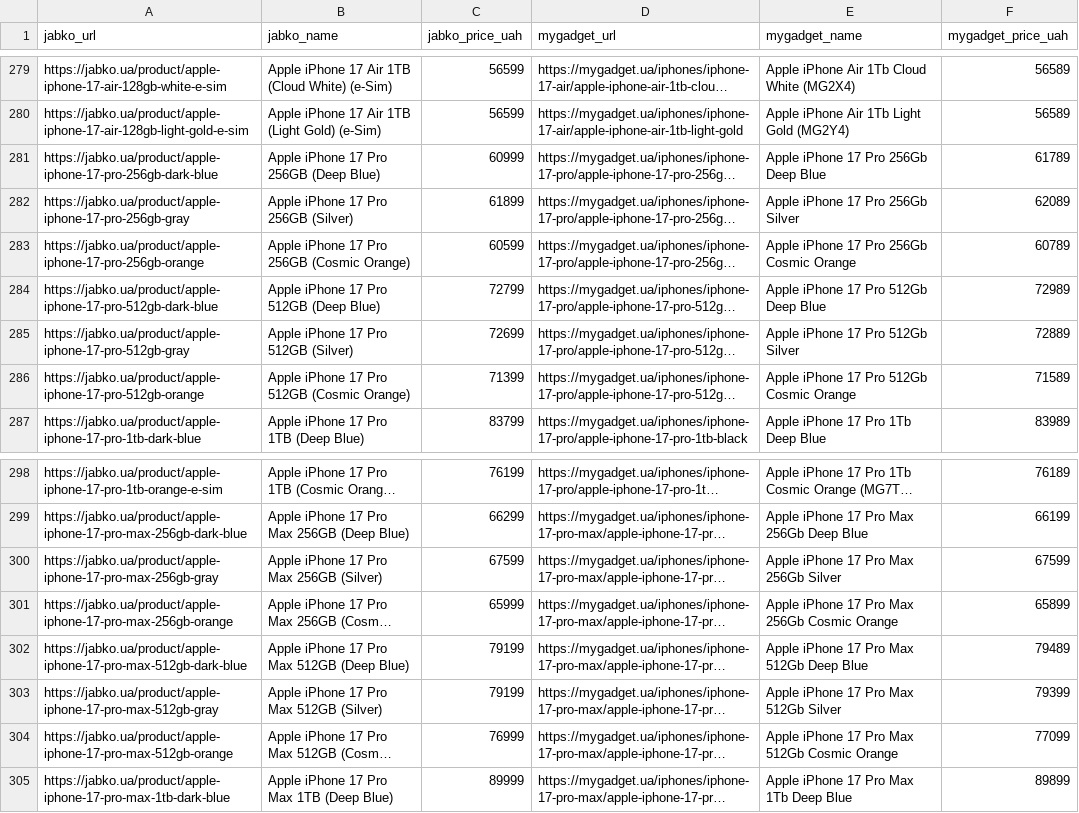
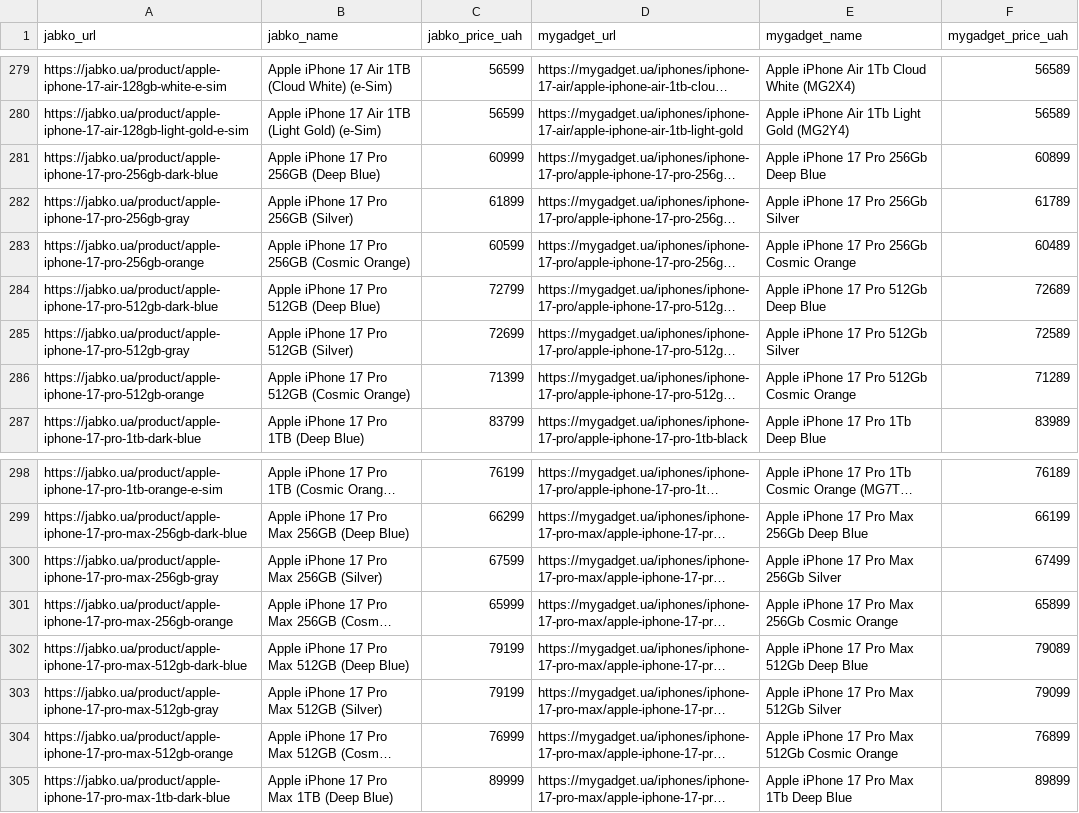
Before and after one commit to tabascon/new, a CSV file: iphone_products.csv, drawn as a sheet; only a part is shown, gaps mark what is left out; long unchanged cells end in …; the diff covers the shown part only; the diff names each change by its address in the sheet, - before the commit and + after, or states it on an @@ line.

```diff
--- a/iphone_products.csv
+++ b/iphone_products.csv
-F281 (mygadget_price_uah): 61789
+F281 (mygadget_price_uah): 60899
-F282 (mygadget_price_uah): 62089
+F282 (mygadget_price_uah): 61789
-F283 (mygadget_price_uah): 60789
+F283 (mygadget_price_uah): 60489
-F284 (mygadget_price_uah): 72989
+F284 (mygadget_price_uah): 72689
-F285 (mygadget_price_uah): 72889
+F285 (mygadget_price_uah): 72589
-F286 (mygadget_price_uah): 71589
+F286 (mygadget_price_uah): 71289
-F300 (mygadget_price_uah): 67599
+F300 (mygadget_price_uah): 67499
-F302 (mygadget_price_uah): 79489
+F302 (mygadget_price_uah): 79089
-F303 (mygadget_price_uah): 79399
+F303 (mygadget_price_uah): 79099
-F304 (mygadget_price_uah): 77099
+F304 (mygadget_price_uah): 76899
```
Also changed, not shown: 18 removed rows elsewhere in this file, 1 other file.
